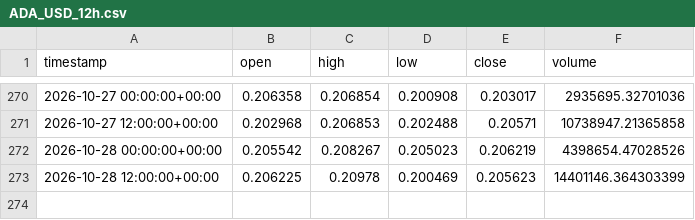
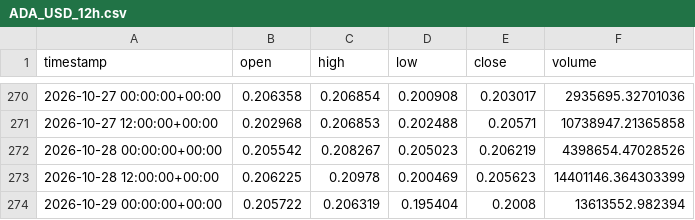
Before and after one commit to jcbusti-stack/Trading-nicabot, a CSV file: datos_velas/ADA_USD_12h.csv, drawn as a sheet; only a part is shown, gaps mark what is left out.

```diff
--- a/datos_velas/ADA_USD_12h.csv
+++ b/datos_velas/ADA_USD_12h.csv
@@ -273 +273,2 @@ timestamp,open,high,low,close,volume
 2026-10-28 12:00:00+00:00,0.206225,0.20978,0.200469,0.205623,14401146.364303399
+2026-10-29 00:00:00+00:00,0.205722,0.206319,0.195404,0.2008,13613552.982394
```
Also changed, not shown: datos_velas/BONK_USD_12h.csv, datos_velas/ETH_USD_12h.csv, 12 other files.
